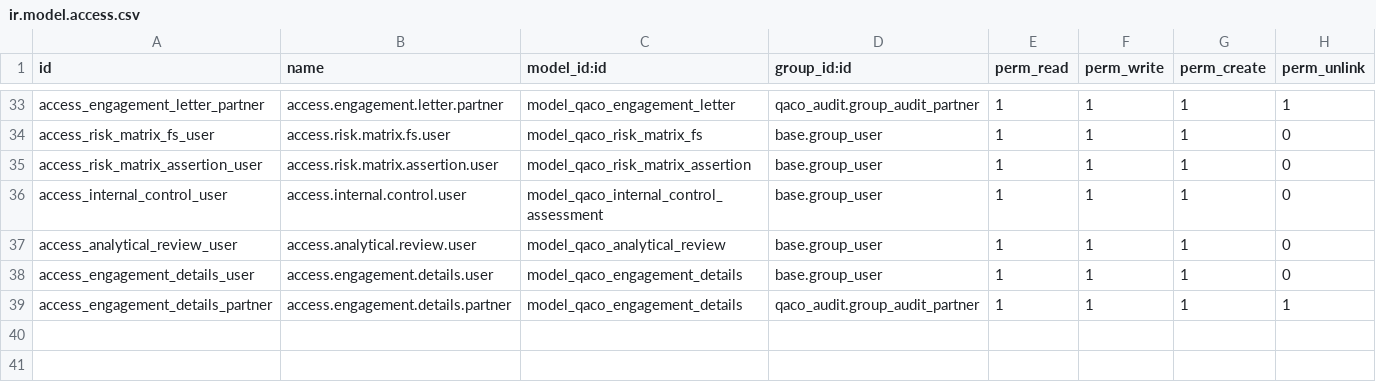
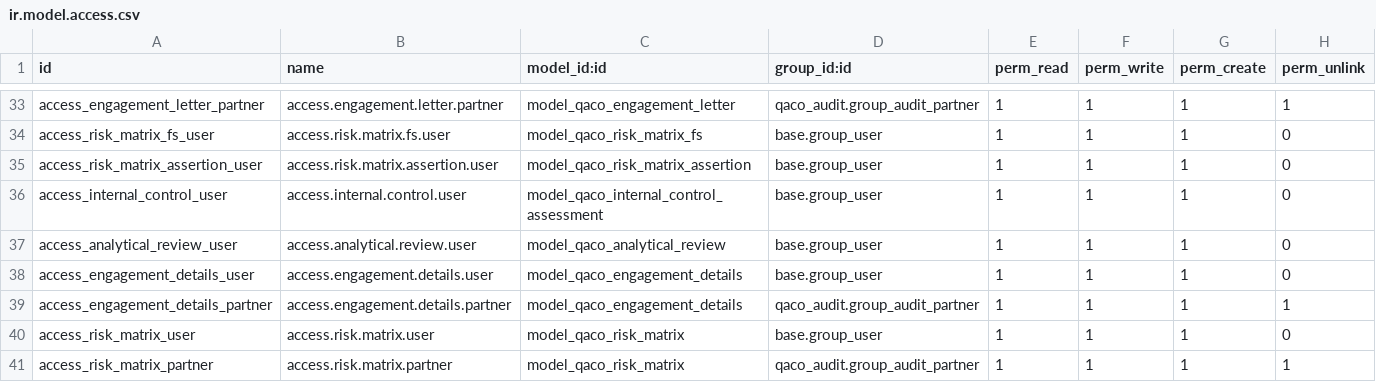
Before and after one commit to mbq11190/alamaudit, a CSV file: qaco_planning_phase/security/ir.model.access.csv, drawn as a sheet; only a part is shown, gaps mark what is left out.

```diff
--- a/qaco_planning_phase/security/ir.model.access.csv
+++ b/qaco_planning_phase/security/ir.model.access.csv
@@ -39 +39,3 @@ access_engagement_details_user,access.engagement.details.user,model_qaco_engagem
 access_engagement_details_partner,access.engagement.details.partner,model_qaco_engagement_details,qaco_audit.group_audit_partner,1,1,1,1
+access_risk_matrix_user,access.risk.matrix.user,model_qaco_risk_matrix,base.group_user,1,1,1,0
+access_risk_matrix_partner,access.risk.matrix.partner,model_qaco_risk_matrix,qaco_audit.group_audit_partner,1,1,1,1
```
Also changed, not shown: 4 other files.
